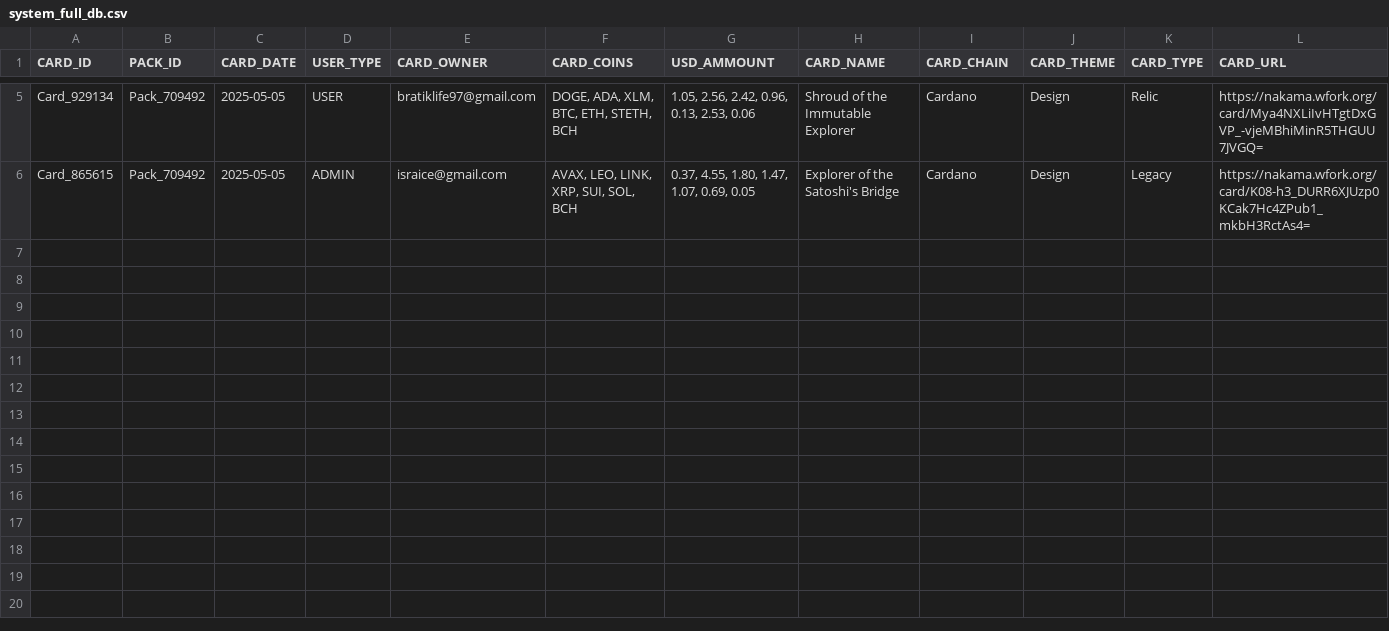
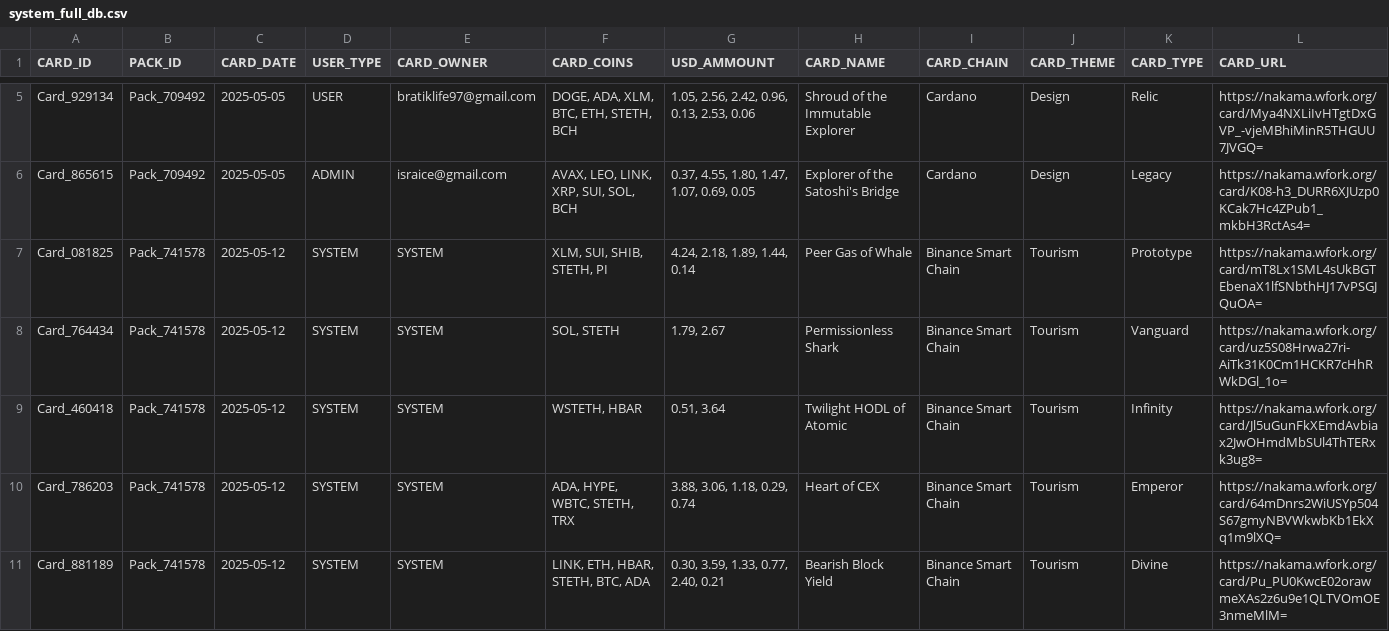
Before and after one commit to israice/flask-cards, a CSV file: core/data/system_full_db.csv, drawn as a sheet; only a part is shown, gaps mark what is left out; rows hold the shown columns only; the diff names each change by its address in the sheet, - before the commit and + after, or states it on an @@ line.

```diff
--- a/core/data/system_full_db.csv
+++ b/core/data/system_full_db.csv
+row 7: Card_081825 | Pack_741578 | 2025-05-12 | SYSTEM | SYSTEM | XLM, SUI, SHIB, STETH, PI | 4.24, 2.18, 1.89, 1.44, 0.14 | Peer Gas of Whale | Binance Smart Chain | Tourism | Prototype | https://nakama.wfork.org/card/mT8Lx1SML4sUkBGTEbenaX1lfSNbthHJ17vPSGJQuOA=
+row 8: Card_764434 | Pack_741578 | 2025-05-12 | SYSTEM | SYSTEM | SOL, STETH | 1.79, 2.67 | Permissionless Shark | Binance Smart Chain | Tourism | Vanguard | https://nakama.wfork.org/card/uz5S08Hrwa27ri-AiTk31K0Cm1HCKR7cHhRWkDGl_1o=
+row 9: Card_460418 | Pack_741578 | 2025-05-12 | SYSTEM | SYSTEM | WSTETH, HBAR | 0.51, 3.64 | Twilight HODL of Atomic | Binance Smart Chain | Tourism | Infinity | https://nakama.wfork.org/card/Jl5uGunFkXEmdAvbiax2JwOHmdMbSUl4ThTERxk3ug8=
+row 10: Card_786203 | Pack_741578 | 2025-05-12 | SYSTEM | SYSTEM | ADA, HYPE, WBTC, STETH, TRX | 3.88, 3.06, 1.18, 0.29, 0.74 | Heart of CEX | Binance Smart Chain | Tourism | Emperor | https://nakama.wfork.org/card/64mDnrs2WiUSYp504S67gmyNBVWkwbKb1EkXq1m9lXQ=
+row 11: Card_881189 | Pack_741578 | 2025-05-12 | SYSTEM | SYSTEM | LINK, ETH, HBAR, STETH, BTC, ADA | 0.30, 3.59, 1.33, 0.77, 2.40, 0.21 | Bearish Block Yield | Binance Smart Chain | Tourism | Divine | https://nakama.wfork.org/card/Pu_PU0KwcE02orawmeXAs2z6u9e1QLTVOmOE3nmeMlM=
```
Also changed, not shown: 6 other files.
